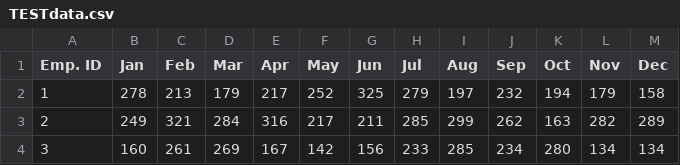
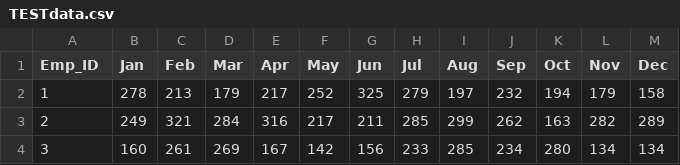
Before and after one commit to adimehta97/PJP, a CSV file: TESTdata.csv, drawn as a sheet; only a part is shown.

Commit message:
dropped emp id. obtain train and test data now.

```diff
--- a/TESTdata.csv
+++ b/TESTdata.csv
@@ -1,2 +1,2 @@
-Emp. ID,Jan,Feb,Mar,Apr,May,Jun,Jul,Aug,Sep,Oct,Nov,Dec
+Emp_ID,Jan,Feb,Mar,Apr,May,Jun,Jul,Aug,Sep,Oct,Nov,Dec
 1,278,213,179,217,252,325,279,197,232,194,179,158
```
Also changed, not shown: 1 other file.
